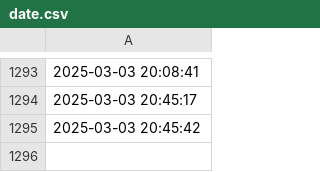
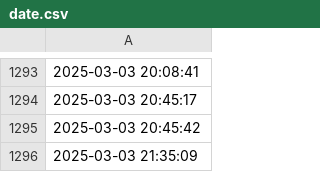
Before and after one commit to mateuszo19/Machine-Learning, a CSV file: data/raw/date.csv, drawn as a sheet; only a part is shown, gaps mark what is left out; the diff names each change by its address in the sheet, - before the commit and + after, or states it on an @@ line.

Commit message:
Model training

```diff
--- a/data/raw/date.csv
+++ b/data/raw/date.csv
+row 1296: 2025-03-03 21:35:09
```
